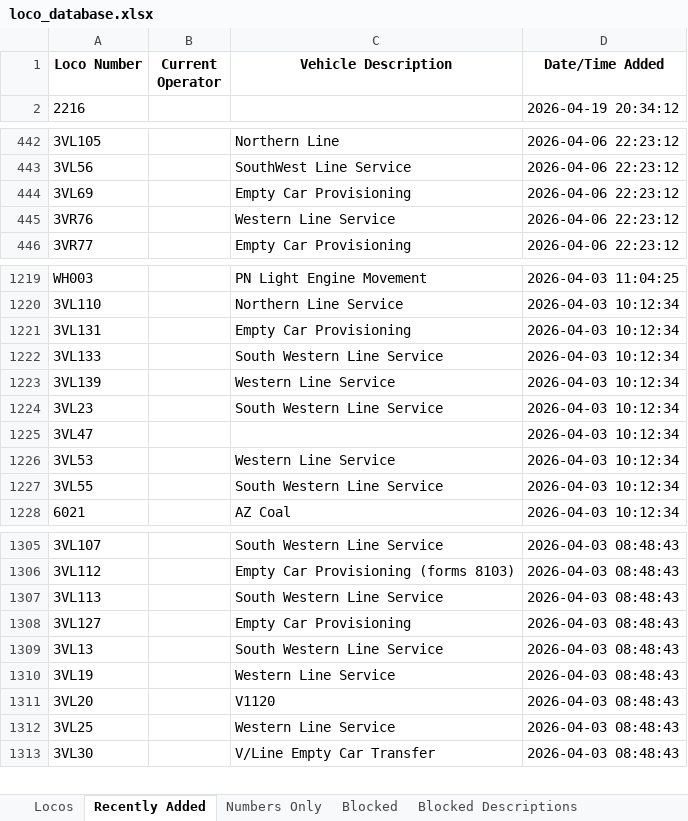
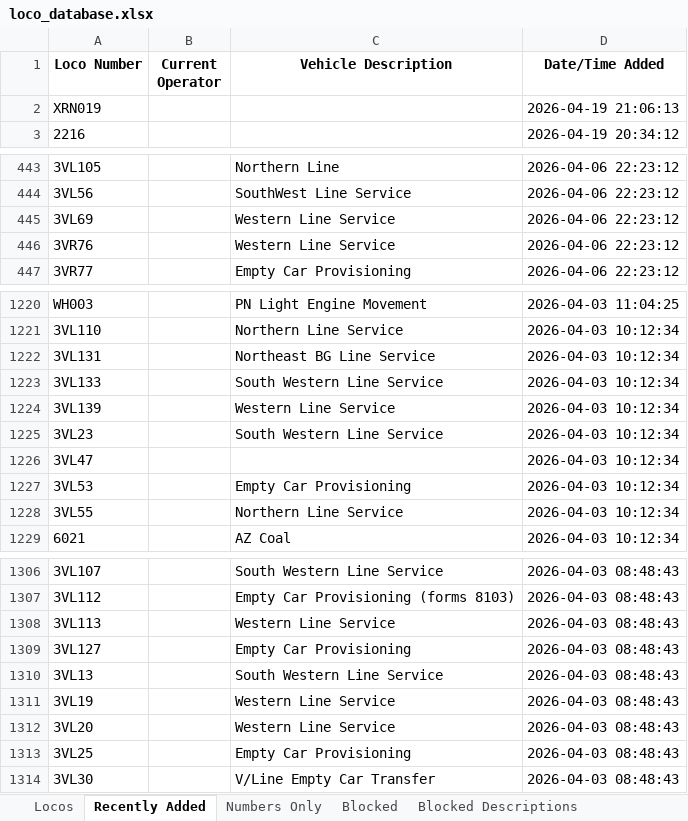
Before and after one commit to grahame21/railops-frontend, an Excel workbook: downloads/loco_database.xlsx, sheet Recently Added, drawn as a sheet; only a part is shown, gaps mark what is left out; values as stored, in another font and other column widths than the file's, no borders; addresses are those after the commit; the diff covers the shown part only; the diff names each change by its address in the sheet, - before the commit and + after, or states it on an @@ line.

```diff
--- a/downloads/loco_database.xlsx (sheet Recently Added)
+++ b/downloads/loco_database.xlsx (sheet Recently Added)
+row 2: XRN019 |  |  | 2026-04-19 21:06:13
-C445 (Vehicle Description): Empty Car Provisioning
+C445 (Vehicle Description): Western Line Service
-C1222 (Vehicle Description): Empty Car Provisioning
+C1222 (Vehicle Description): Northeast BG Line Service
-C1227 (Vehicle Description): Western Line Service
+C1227 (Vehicle Description): Empty Car Provisioning
-C1228 (Vehicle Description): South Western Line Service
+C1228 (Vehicle Description): Northern Line Service
-C1308 (Vehicle Description): South Western Line Service
+C1308 (Vehicle Description): Western Line Service
-C1312 (Vehicle Description): V1120
+C1312 (Vehicle Description): Western Line Service
-C1313 (Vehicle Description): Western Line Service
+C1313 (Vehicle Description): Empty Car Provisioning
```
Also changed, not shown: 9 edited cells elsewhere in this sheet, sheet Locos, sheet Numbers Only, downloads/loco_numbers_only.xlsx, 3 other files.
